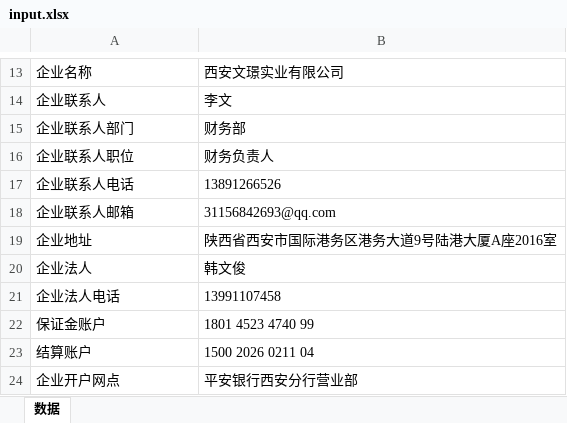
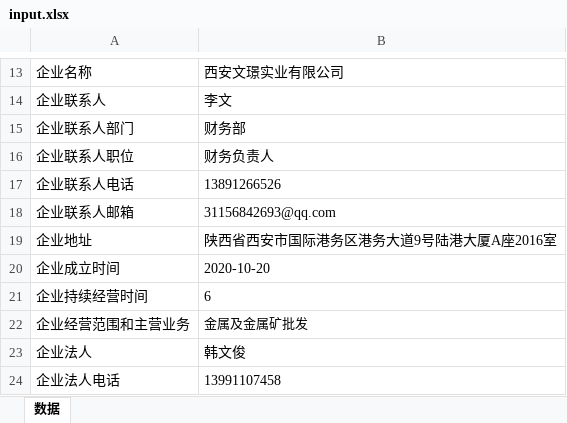
Before and after one commit to bigmonkeymouse/docgen, an Excel workbook: input.xlsx, sheet 数据, drawn as a sheet; only a part is shown, gaps mark what is left out; the shorter side is filled out with more unchanged rows; values as stored, in another font and other column widths than the file's, no borders; the diff names each change by its address in the sheet, - before the commit and + after, or states it on an @@ line.

```diff
--- a/input.xlsx (sheet 数据)
+++ b/input.xlsx (sheet 数据)
+row 20: 企业成立时间 | 2020-10-20
+row 21: 企业持续经营时间 | 6
+row 22: 企业经营范围和主营业务 | 金属及金属矿批发
```
Also changed, not shown: 12 other files.
